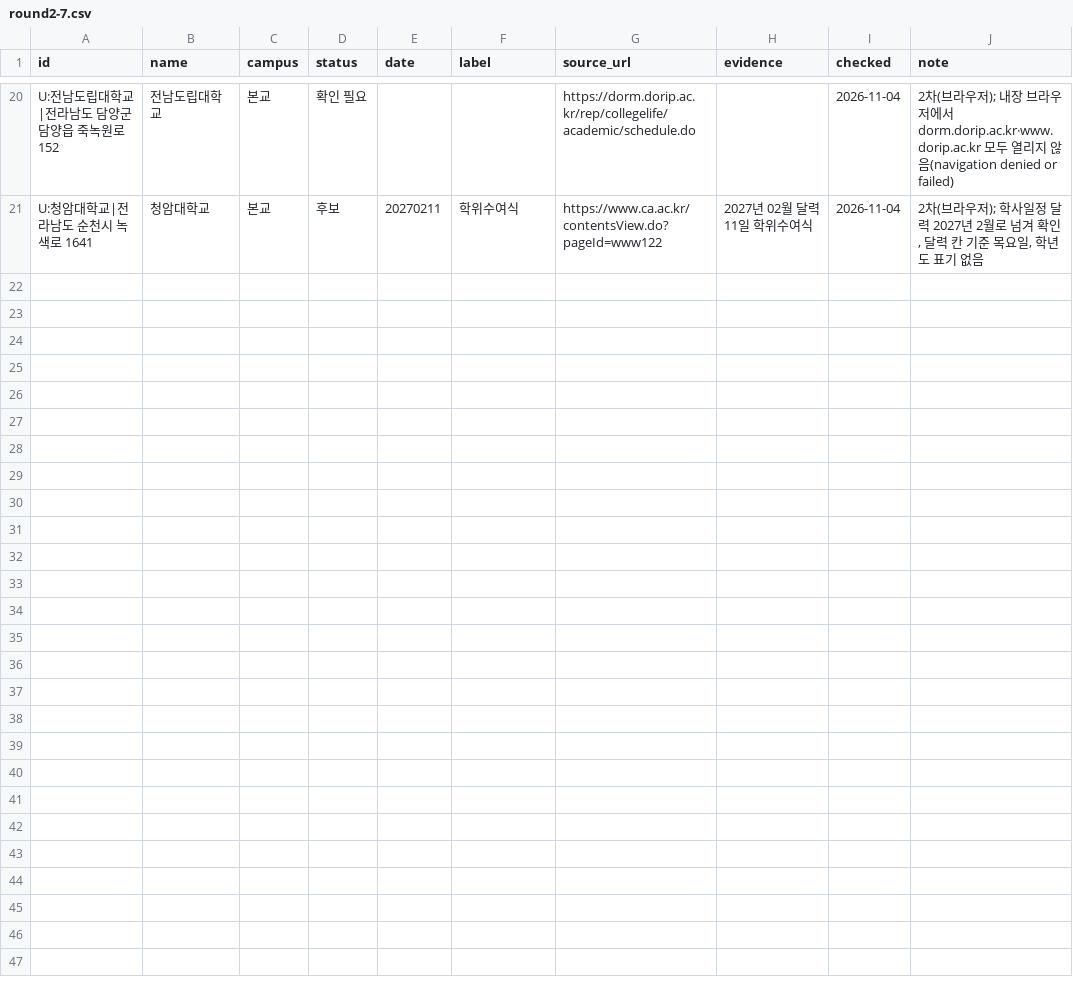
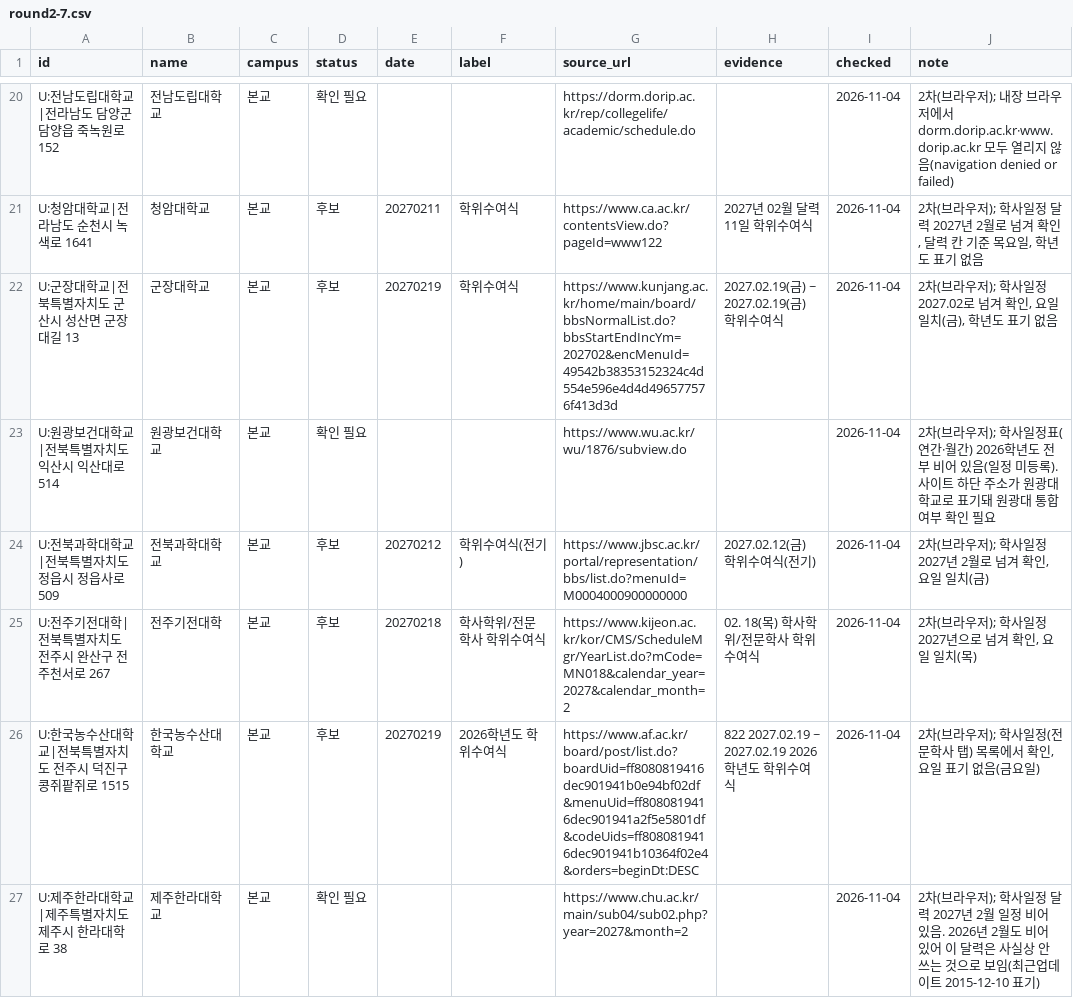
Before and after one commit to best15993232-sudo/flower-planner, a CSV file: docs/univ-survey/round2-7.csv, drawn as a sheet; only a part is shown, gaps mark what is left out; the diff names each change by its address in the sheet, - before the commit and + after, or states it on an @@ line.

```diff
--- a/docs/univ-survey/round2-7.csv
+++ b/docs/univ-survey/round2-7.csv
+row 22: U:군장대학교|전북특별자치도 군산시 성산면 군장대길 13 | 군장대학교 | 본교 | 후보 | 20270219 | 학위수여식 | https://www.kunjang.ac.kr/home/main/board/bbsNormalList.do?bbsStartEndIncYm=202702&encMenuId=49542b38353152324c4d554e596e4d4d496577576f413d3d | 2027.02.19(금) ~ 2027.02.19(금) 학위수여식 | 2026-11-04 | 2차(브라우저); 학사일정 2027.02로 넘겨 확인, 요일 일치(금), 학년도 표기 없음
+row 23: U:원광보건대학교|전북특별자치도 익산시 익산대로 514 | 원광보건대학교 | 본교 | 확인 필요 |  |  | https://www.wu.ac.kr/wu/1876/subview.do |  | 2026-11-04 | 2차(브라우저); 학사일정표(연간·월간) 2026학년도 전부 비어 있음(일정 미등록). 사이트 하단 주소가 원광대학교로 표기돼 원광대 통합 여부 확인 필요
+row 24: U:전북과학대학교|전북특별자치도 정읍시 정읍사로 509 | 전북과학대학교 | 본교 | 후보 | 20270212 | 학위수여식(전기) | https://www.jbsc.ac.kr/portal/representation/bbs/list.do?menuId=M0004000900000000 | 2027.02.12(금) 학위수여식(전기) | 2026-11-04 | 2차(브라우저); 학사일정 2027년 2월로 넘겨 확인, 요일 일치(금)
+row 25: U:전주기전대학|전북특별자치도 전주시 완산구 전주천서로 267 | 전주기전대학 | 본교 | 후보 | 20270218 | 학사학위/전문학사 학위수여식 | https://www.kijeon.ac.kr/kor/CMS/ScheduleMgr/YearList.do?mCode=MN018&calendar_year=2027&calendar_month=2 | 02. 18(목) 학사학위/전문학사 학위수여식 | 2026-11-04 | 2차(브라우저); 학사일정 2027년으로 넘겨 확인, 요일 일치(목)
+row 26: U:한국농수산대학교|전북특별자치도 전주시 덕진구 콩쥐팥쥐로 1515 | 한국농수산대학교 | 본교 | 후보 | 20270219 | 2026학년도 학위수여식 | https://www.af.ac.kr/board/post/list.do?boardUid=ff8080819416dec901941b0e94bf02df&menuUid=ff8080819416dec901941a2f5e5801df&codeUids=ff8080819416dec901941b10364f02e4&orders=beginDt:DESC | 822 2027.02.19 ~ 2027.02.19 2026학년도 학위수여식 | 2026-11-04 | 2차(브라우저); 학사일정(전문학사 탭) 목록에서 확인, 요일 표기 없음(금요일)
+row 27: U:제주한라대학교|제주특별자치도 제주시 한라대학로 38 | 제주한라대학교 | 본교 | 확인 필요 |  |  | https://www.chu.ac.kr/main/sub04/sub02.php?year=2027&month=2 |  | 2026-11-04 | 2차(브라우저); 학사일정 달력 2027년 2월 일정 비어 있음. 2026년 2월도 비어 있어 이 달력은 사실상 안 쓰는 것으로 보임(최근업데이트 2015-12-10 표기)
```
